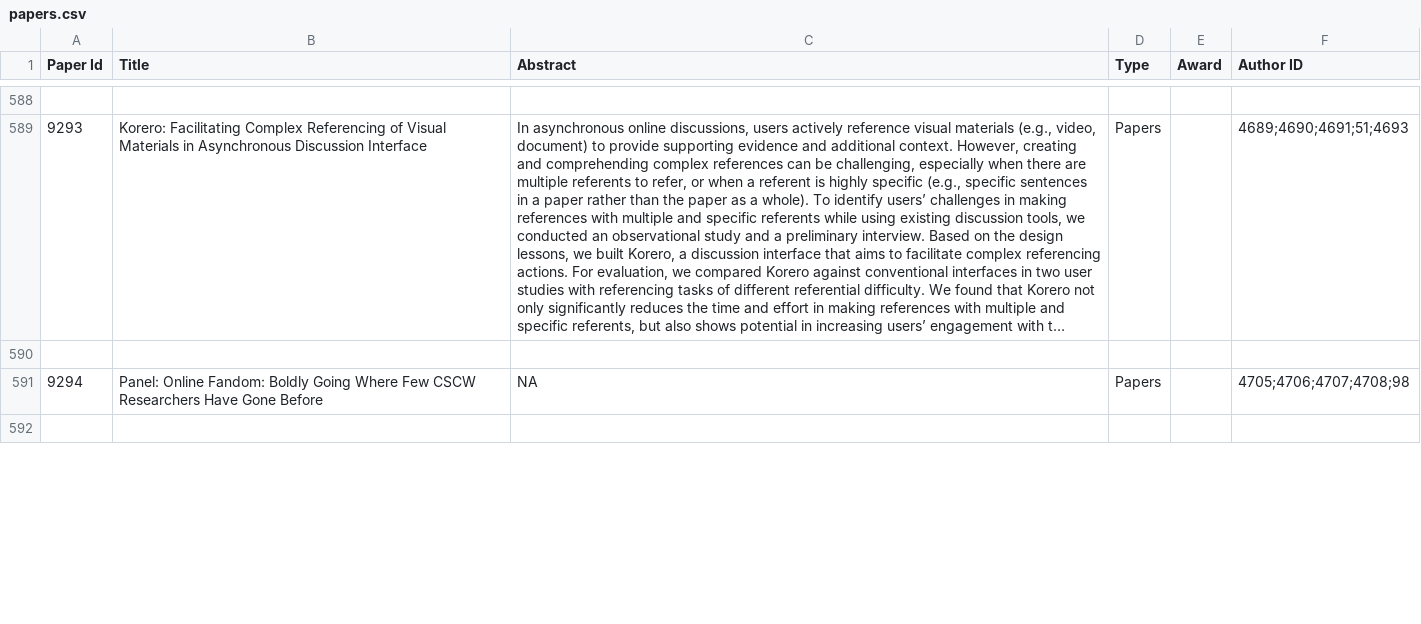
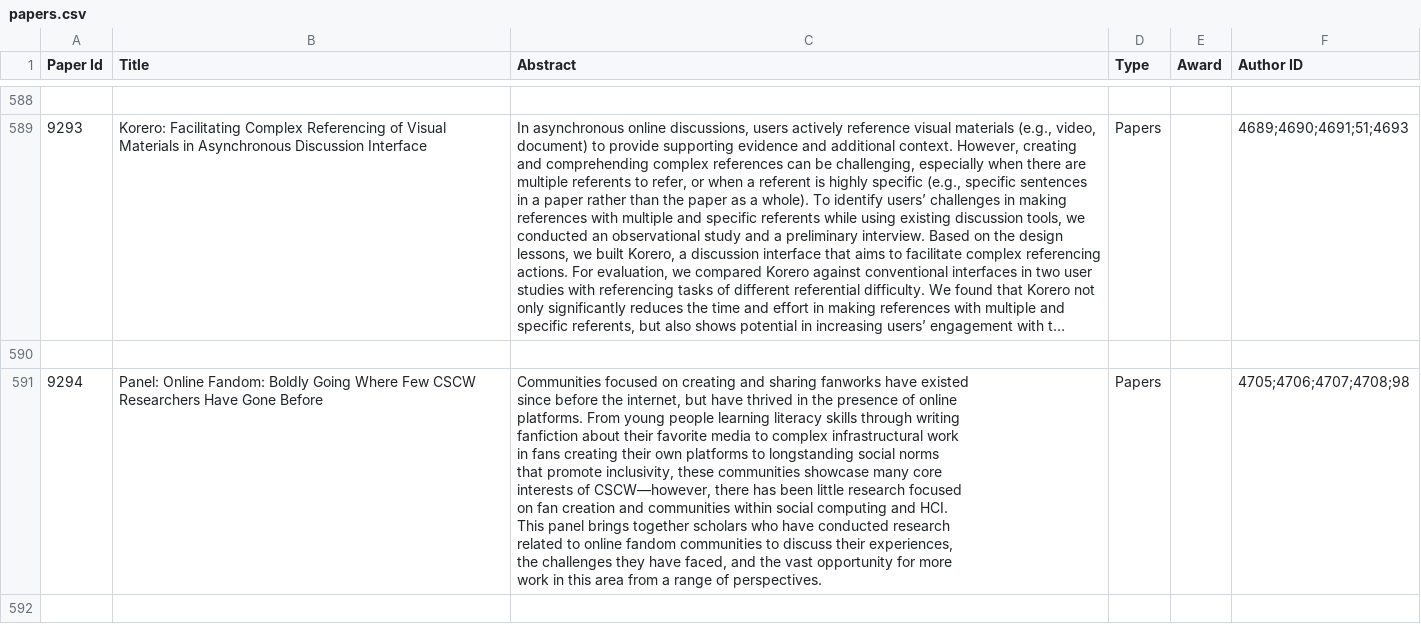
Before and after one commit to eagapie/cscw-program-parsing, a CSV file: papers.csv, drawn as a sheet; only a part is shown, gaps mark what is left out; long unchanged cells end in …; ↵ is a line break in a cell; the diff covers the shown part only; the diff names each change by its address in the sheet, - before the commit and + after, or states it on an @@ line.

Commit message:
updated confer data with abstracts for panels

```diff
--- a/papers.csv
+++ b/papers.csv
-C591 (Abstract): NA
+C591 (Abstract): Communities focused on creating and sharing fanworks have existed ↵ since before the internet, but have thrived in the presence of online ↵ platforms. From young people learning literacy skills through writing ↵ fanfiction about their favorite media to complex infrastructural work ↵ in fans creating their own platforms to longstanding social norms ↵ that promote inclusivity, these communities showcase many core ↵ interests of CSCW—however, there has been little research focused ↵ on fan creation and communities within social computing and HCI. ↵ This panel brings together scholars who have conducted research ↵ related to online fandom communities to discuss their experiences, ↵ the challenges they have faced, and the vast opportunity for more ↵ work in this area from a range of perspectives.
```
Also changed, not shown: 3 edited cells elsewhere in this file, confer_data_with_authors.csv.
